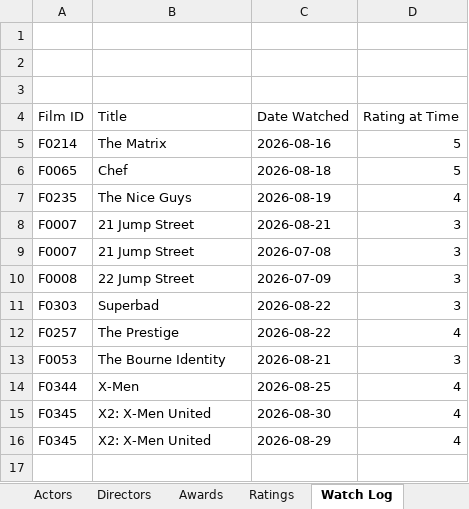
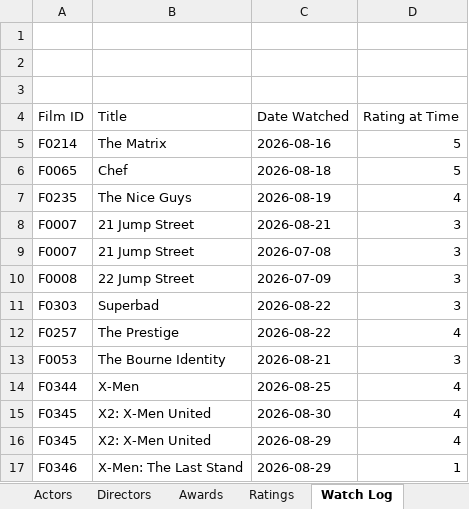
Before and after one commit to tingonting/Blu-ray-tracker, an Excel workbook: Blu-ray_Collection_Tracker_v5.0 3.xlsx, sheet Watch Log, drawn as a sheet; values as stored, in another font and other column widths than the file's, no borders; the diff names each change by its address in the sheet, - before the commit and + after, or states it on an @@ line.

```diff
--- a/Blu-ray_Collection_Tracker_v5.0 3.xlsx (sheet Watch Log)
+++ b/Blu-ray_Collection_Tracker_v5.0 3.xlsx (sheet Watch Log)
+row 17: F0346 | X-Men: The Last Stand | 2026-08-29 | 1
```
Also changed, not shown: sheet Collection.
